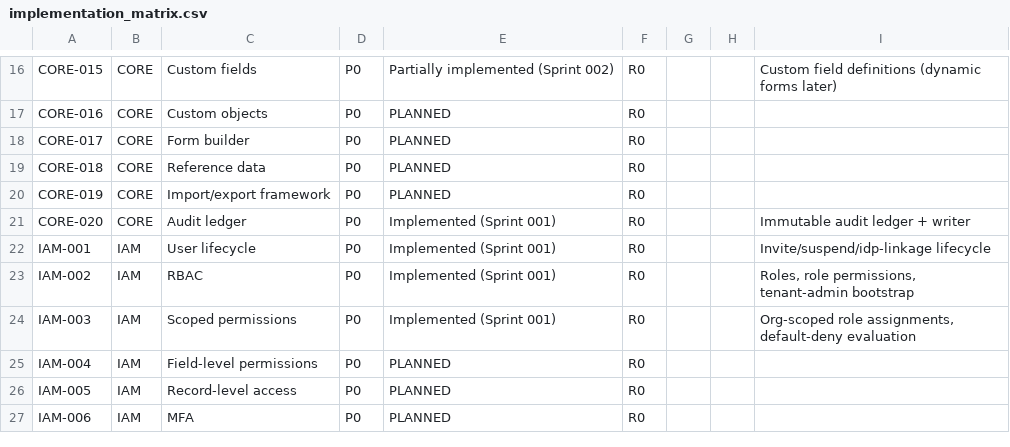
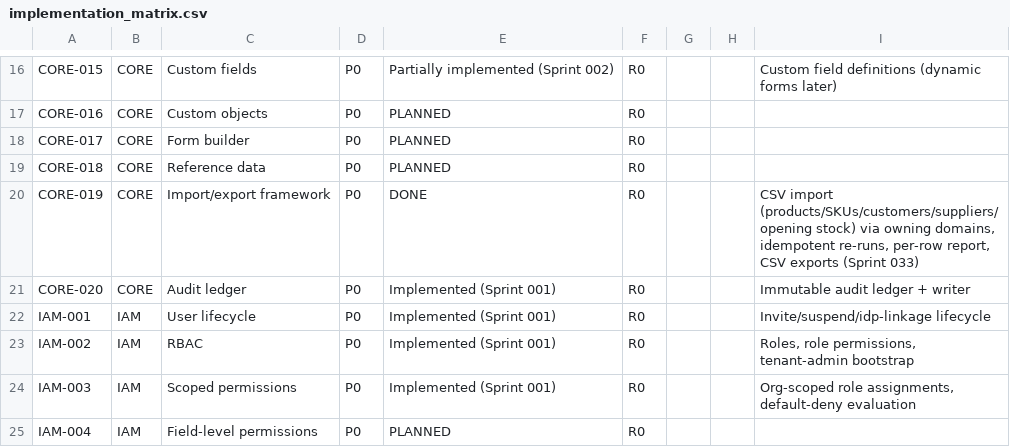
Before and after one commit to kenanbuss-sys/nexora, a CSV file: specs/implementation_matrix.csv, drawn as a sheet; only a part is shown, gaps mark what is left out; the shorter side is filled out with more unchanged rows.

```diff
--- a/specs/implementation_matrix.csv
+++ b/specs/implementation_matrix.csv
@@ -19,3 +19,3 @@ CORE-017,CORE,Form builder,P0,PLANNED,R0,,,
 CORE-018,CORE,Reference data,P0,PLANNED,R0,,,
-CORE-019,CORE,Import/export framework,P0,PLANNED,R0,,,
+CORE-019,CORE,Import/export framework,P0,DONE,R0,,,"CSV import (products/SKUs/customers/suppliers/opening stock) via owning domains, idempotent re-runs, per-row report, CSV exports (Sprint 033)"
 CORE-020,CORE,Audit ledger,P0,Implemented (Sprint 001),R0,,,Immutable audit ledger + writer
```
Also changed, not shown: 8 other files.
